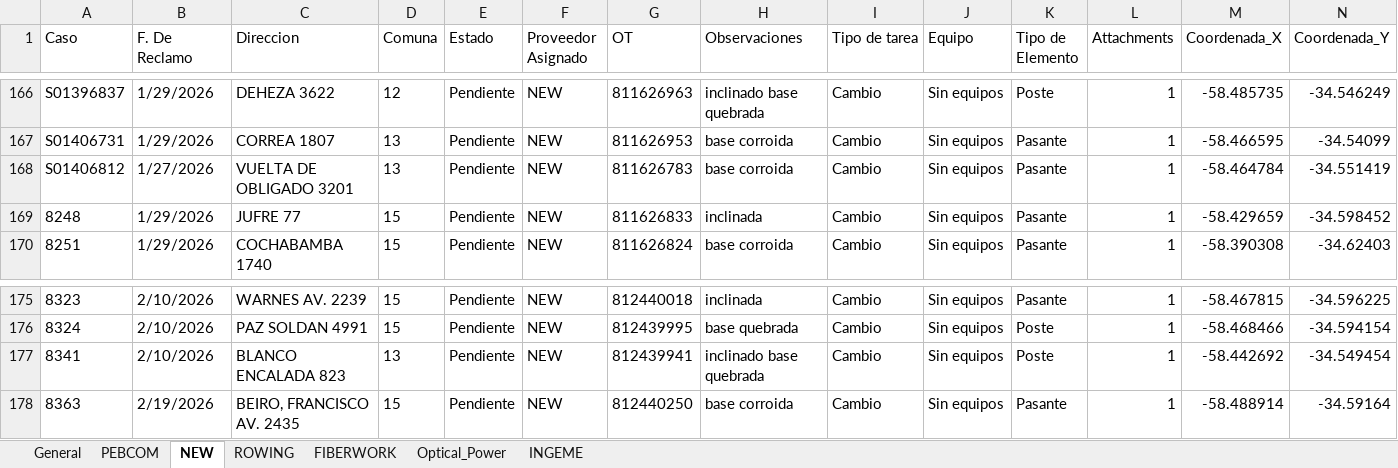
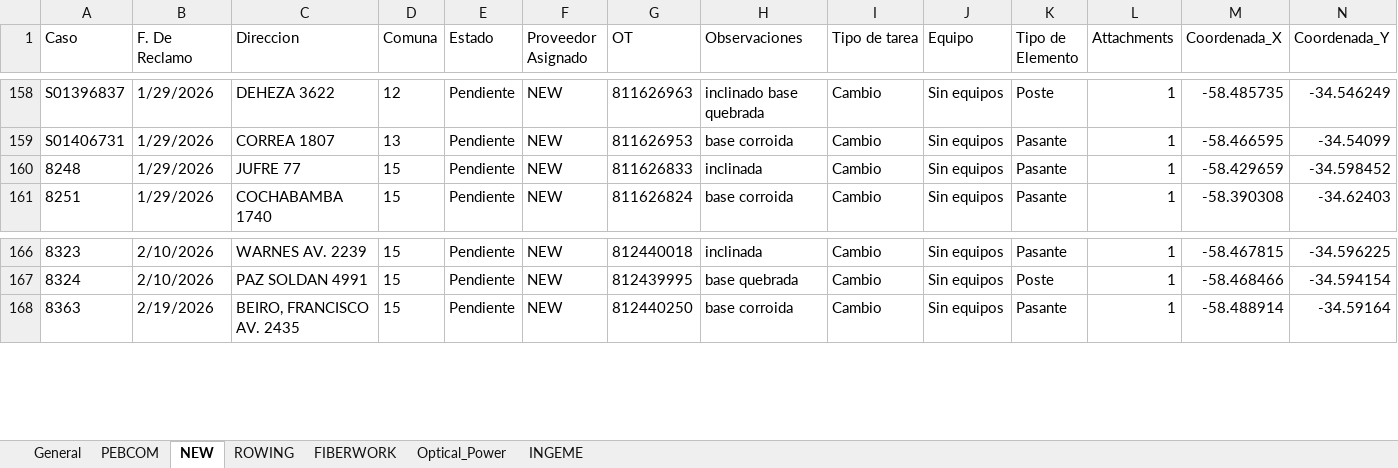
Before and after one commit to gestiondereclamosteco/pendientes_mantenimiento, an Excel workbook: mapa_interactivo.xlsx, sheet NEW, drawn as a sheet; only a part is shown, gaps mark what is left out; values as stored, in another font and other column widths than the file's, no borders; rows hold the shown columns only; the diff covers the shown part only; the diff names each change by its address in the sheet, - before the commit and + after, or states it on an @@ line.

```diff
--- a/mapa_interactivo.xlsx (sheet NEW)
+++ b/mapa_interactivo.xlsx (sheet NEW)
-row 168: S01406812 | 1/27/2026 | VUELTA DE OBLIGADO 3201 | 13 | Pendiente | NEW | 811626783 | base corroida | Cambio | Sin equipos | Pasante | 1 | -58.464784 | -34.551419
-row 177: 8341 | 2/10/2026 | BLANCO ENCALADA 823 | 13 | Pendiente | NEW | 812439941 | inclinado base quebrada | Cambio | Sin equipos | Poste | 1 | -58.442692 | -34.549454
```
Also changed, not shown: 10 removed rows elsewhere in this sheet, sheet General, 1 other file.
